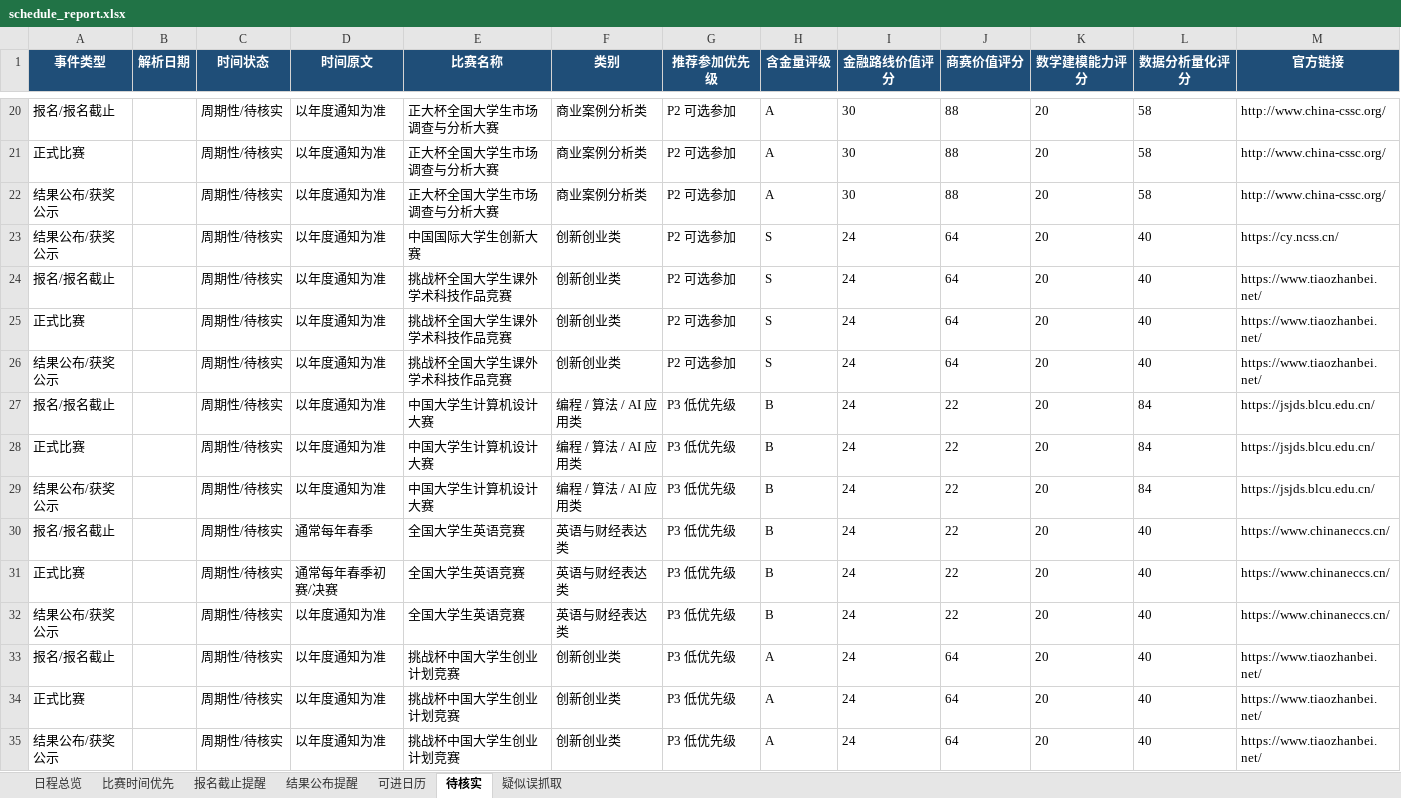
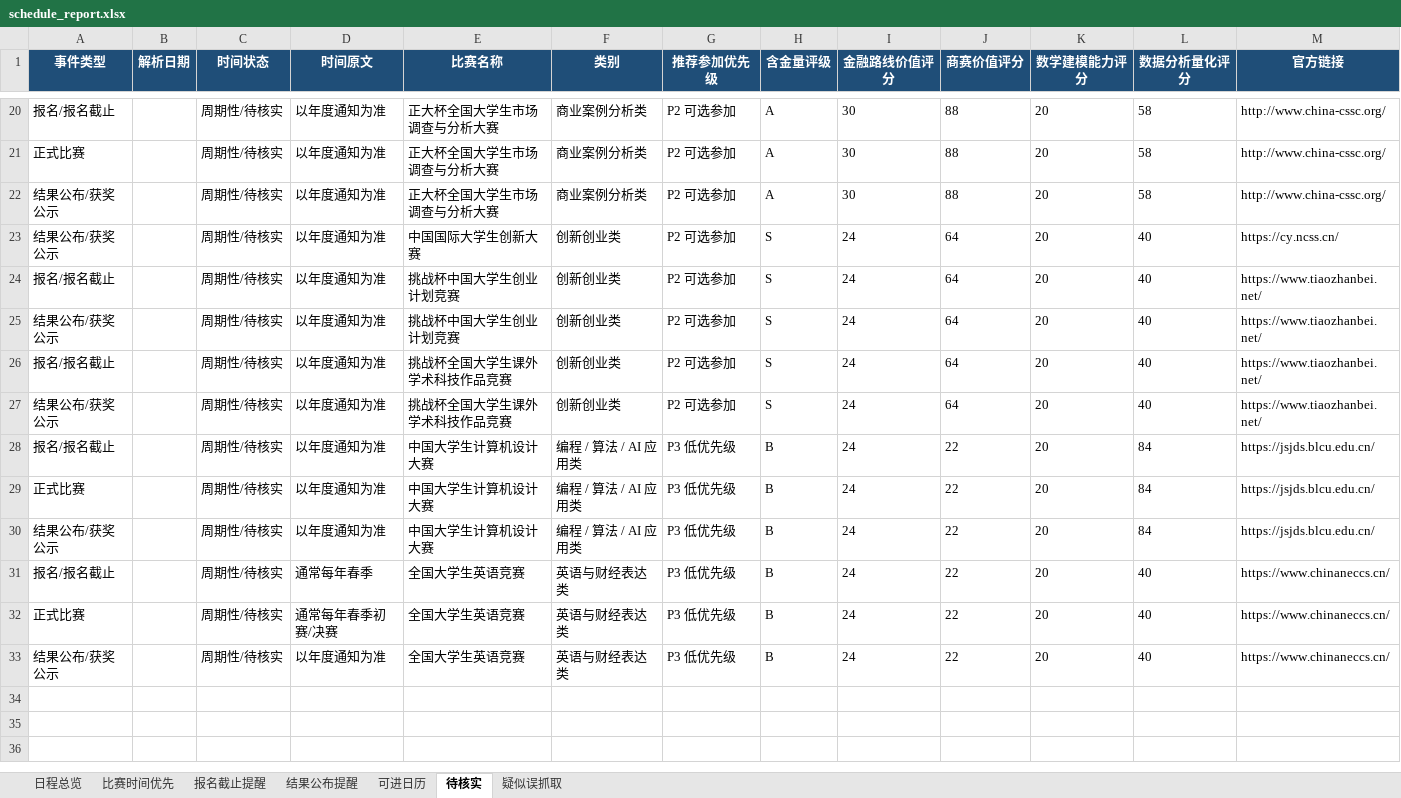
Before and after one commit to gddsn/competition-radar, an Excel workbook: reports/schedule_report.xlsx, sheet 待核实, drawn as a sheet; only a part is shown, gaps mark what is left out; values as stored, in another font and other column widths than the file's, no borders; removed rows and columns are numbered as before the commit, all else as after; rows hold the shown columns only; the diff names each change by its address in the sheet, - before the commit and + after, or states it on an @@ line.

```diff
--- a/reports/schedule_report.xlsx (sheet 待核实)
+++ b/reports/schedule_report.xlsx (sheet 待核实)
+row 24: 报名/报名截止 |  | 周期性/待核实 | 以年度通知为准 | 挑战杯中国大学生创业计划竞赛 | 创新创业类 | P2 可选参加 | S | 24 | 64 | 20 | 40 | https://www.tiaozhanbei.net/
+row 25: 结果公布/获奖公示 |  | 周期性/待核实 | 以年度通知为准 | 挑战杯中国大学生创业计划竞赛 | 创新创业类 | P2 可选参加 | S | 24 | 64 | 20 | 40 | https://www.tiaozhanbei.net/
-row 25: 正式比赛 |  | 周期性/待核实 | 以年度通知为准 | 挑战杯全国大学生课外学术科技作品竞赛 | 创新创业类 | P2 可选参加 | S | 24 | 64 | 20 | 40 | https://www.tiaozhanbei.net/
-row 33: 报名/报名截止 |  | 周期性/待核实 | 以年度通知为准 | 挑战杯中国大学生创业计划竞赛 | 创新创业类 | P3 低优先级 | A | 24 | 64 | 20 | 40 | https://www.tiaozhanbei.net/
-row 34: 正式比赛 |  | 周期性/待核实 | 以年度通知为准 | 挑战杯中国大学生创业计划竞赛 | 创新创业类 | P3 低优先级 | A | 24 | 64 | 20 | 40 | https://www.tiaozhanbei.net/
-row 35: 结果公布/获奖公示 |  | 周期性/待核实 | 以年度通知为准 | 挑战杯中国大学生创业计划竞赛 | 创新创业类 | P3 低优先级 | A | 24 | 64 | 20 | 40 | https://www.tiaozhanbei.net/
```
Also changed, not shown: sheet 日程总览, sheet 疑似误抓取, reports/weekly_report.xlsx, 4 other files.
